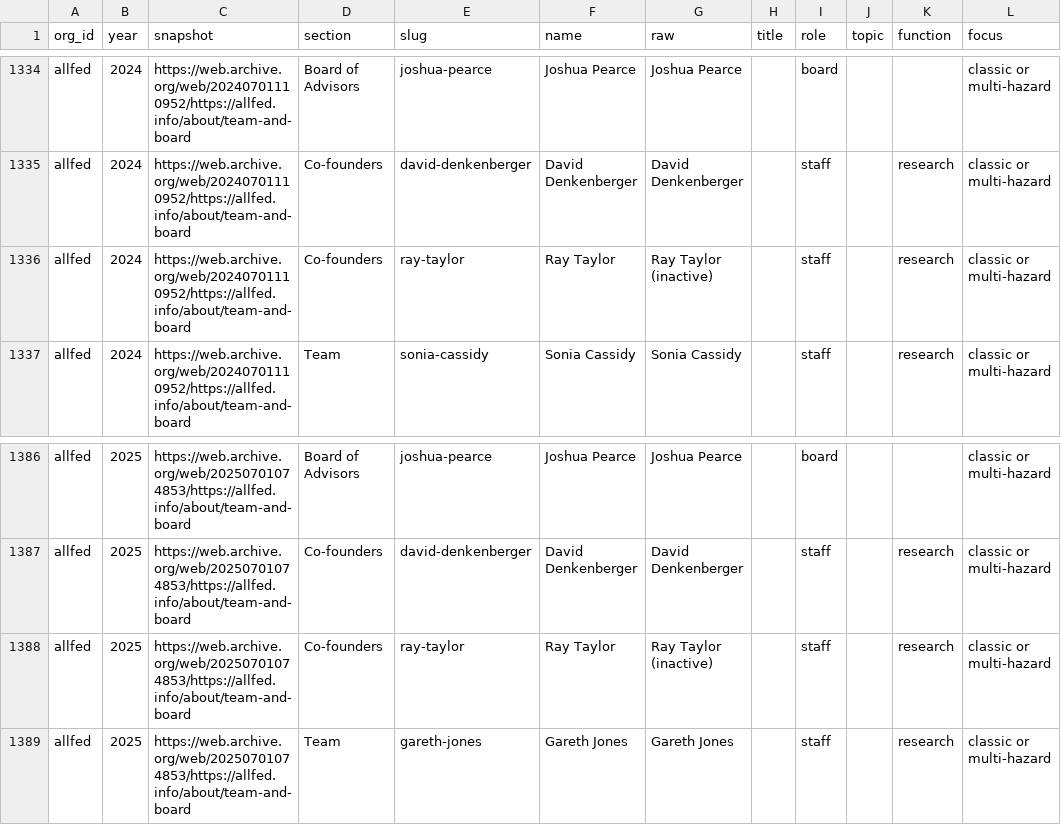
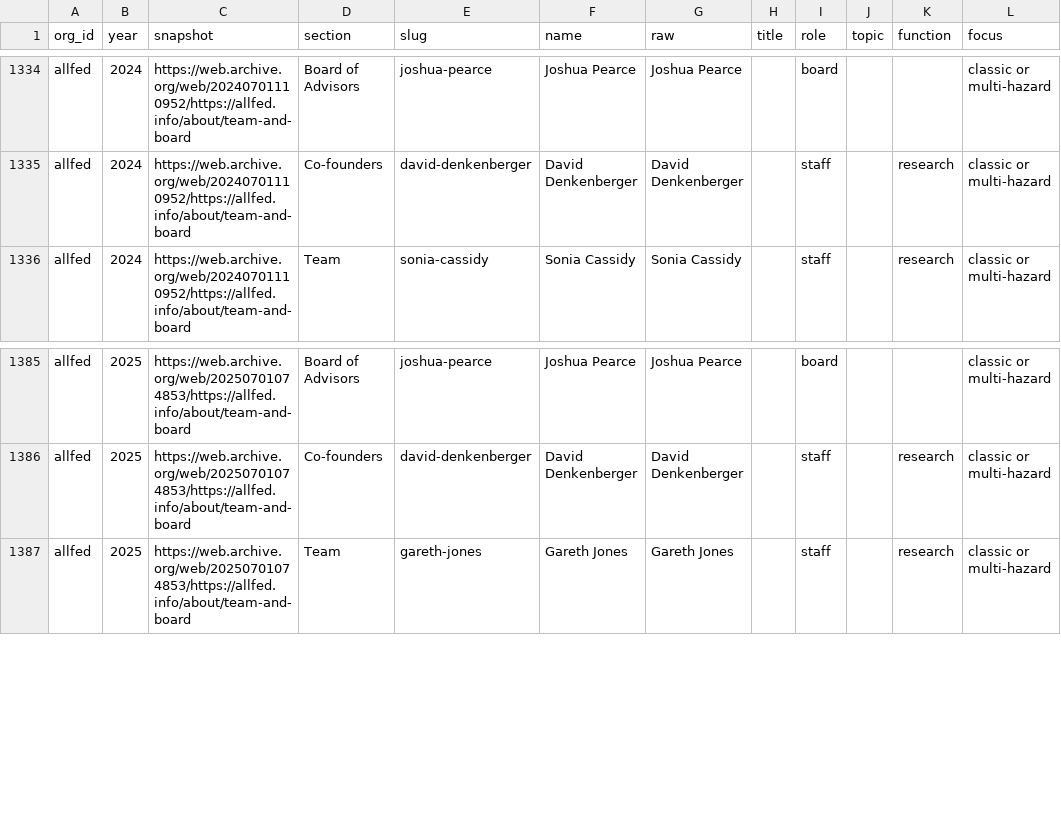
Before and after one commit to florianjehn/GCR-field-overview, a CSV file: data/processed/team_people.csv, drawn as a sheet; only a part is shown, gaps mark what is left out.

```diff
--- a/data/processed/team_people.csv
+++ b/data/processed/team_people.csv
@@ -1335,3 +1335,2 @@ allfed,2024,https://web.archive.org/web/20240701110952/https://allfed.info/about
 allfed,2024,https://web.archive.org/web/20240701110952/https://allfed.info/about/team-and-board,Co-founders,david-denkenberger,David Denkenberger,David Denkenberger,,staff,,research,classic or multi-hazard
-allfed,2024,https://web.archive.org/web/20240701110952/https://allfed.info/about/team-and-board,Co-founders,ray-taylor,Ray Taylor,Ray Taylor (inactive),,staff,,research,classic or multi-hazard
 allfed,2024,https://web.archive.org/web/20240701110952/https://allfed.info/about/team-and-board,Team,sonia-cassidy,Sonia Cassidy,Sonia Cassidy,,staff,,research,classic or multi-hazard
@@ -1387,3 +1386,2 @@ allfed,2025,https://web.archive.org/web/20250701074853/https://allfed.info/about
 allfed,2025,https://web.archive.org/web/20250701074853/https://allfed.info/about/team-and-board,Co-founders,david-denkenberger,David Denkenberger,David Denkenberger,,staff,,research,classic or multi-hazard
-allfed,2025,https://web.archive.org/web/20250701074853/https://allfed.info/about/team-and-board,Co-founders,ray-taylor,Ray Taylor,Ray Taylor (inactive),,staff,,research,classic or multi-hazard
 allfed,2025,https://web.archive.org/web/20250701074853/https://allfed.info/about/team-and-board,Team,gareth-jones,Gareth Jones,Gareth Jones,,staff,,research,classic or multi-hazard
```
Also changed, not shown: data/manual/team_removals.csv, data/processed/staff_by_function.csv, 3 other files.
